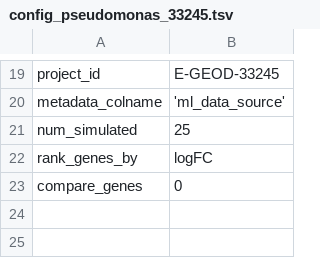
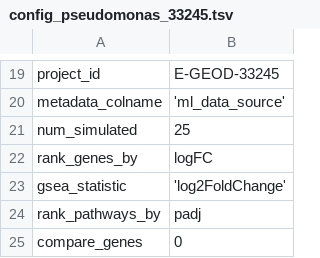
Before and after one commit to greenelab/generic-expression-patterns, a TSV file: configs/config_pseudomonas_33245.tsv, drawn as a sheet; only a part is shown, gaps mark what is left out.

Commit message:
add gsea to pa

```diff
--- a/configs/config_pseudomonas_33245.tsv
+++ b/configs/config_pseudomonas_33245.tsv
@@ -22,2 +22,4 @@ num_simulated	25
 rank_genes_by	"logFC"
+gsea_statistic	'log2FoldChange'
+rank_pathways_by	"padj"
 compare_genes	0
```
Also changed, not shown: 2 other files.
